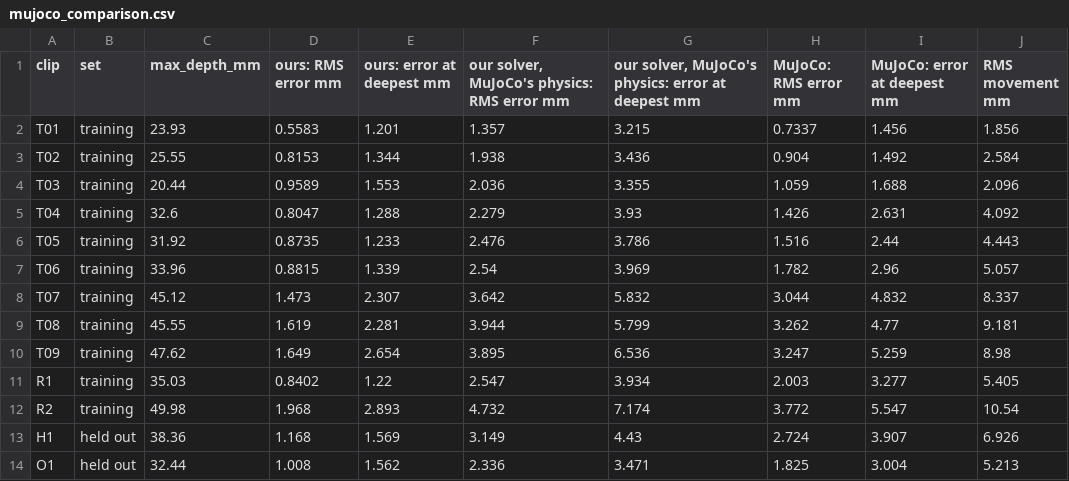
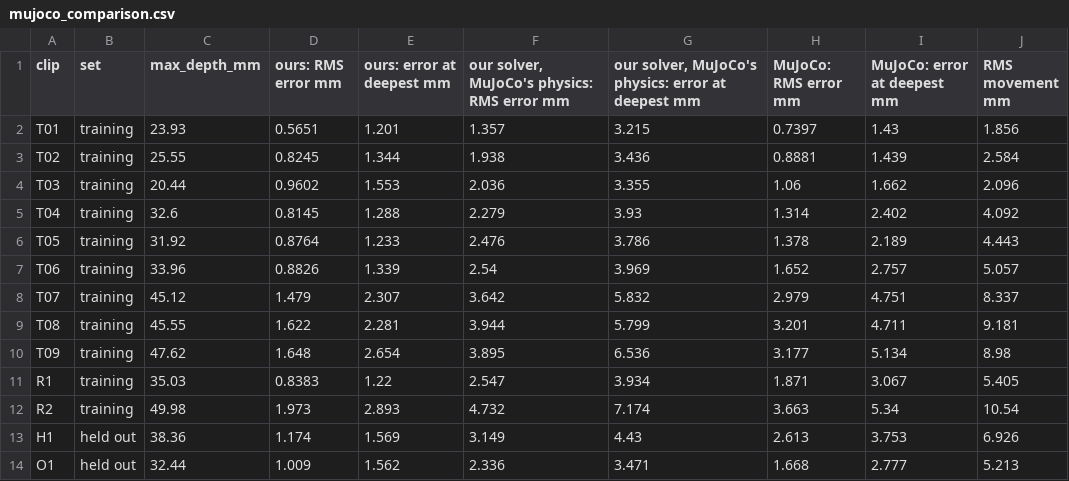
Before and after one commit to Abeey04/press2sim, a CSV file: results/model/mujoco_comparison.csv, drawn as a sheet.

```diff
--- a/results/model/mujoco_comparison.csv
+++ b/results/model/mujoco_comparison.csv
@@ -1,14 +1,14 @@
 clip,set,max_depth_mm,ours: RMS error mm,ours: error at deepest mm,"our solver, MuJoCo's physics: RMS error mm","our solver, MuJoCo's physics: error at deepest mm",MuJoCo: RMS error mm,MuJoCo: error at deepest mm,RMS movement mm
-T01,training,23.93,0.5583,1.201,1.357,3.215,0.7337,1.456,1.856
-T02,training,25.55,0.8153,1.344,1.938,3.436,0.904,1.492,2.584
-T03,training,20.44,0.9589,1.553,2.036,3.355,1.059,1.688,2.096
-T04,training,32.6,0.8047,1.288,2.279,3.93,1.426,2.631,4.092
-T05,training,31.92,0.8735,1.233,2.476,3.786,1.516,2.44,4.443
-T06,training,33.96,0.8815,1.339,2.54,3.969,1.782,2.96,5.057
-T07,training,45.12,1.473,2.307,3.642,5.832,3.044,4.832,8.337
-T08,training,45.55,1.619,2.281,3.944,5.799,3.262,4.77,9.181
-T09,training,47.62,1.649,2.654,3.895,6.536,3.247,5.259,8.98
-R1,training,35.03,0.8402,1.22,2.547,3.934,2.003,3.277,5.405
-R2,training,49.98,1.968,2.893,4.732,7.174,3.772,5.547,10.54
-H1,held out,38.36,1.168,1.569,3.149,4.43,2.724,3.907,6.926
-O1,held out,32.44,1.008,1.562,2.336,3.471,1.825,3.004,5.213
+T01,training,23.93,0.5651,1.201,1.357,3.215,0.7397,1.43,1.856
+T02,training,25.55,0.8245,1.344,1.938,3.436,0.8881,1.439,2.584
+T03,training,20.44,0.9602,1.553,2.036,3.355,1.06,1.662,2.096
+T04,training,32.6,0.8145,1.288,2.279,3.93,1.314,2.402,4.092
+T05,training,31.92,0.8764,1.233,2.476,3.786,1.378,2.189,4.443
+T06,training,33.96,0.8826,1.339,2.54,3.969,1.652,2.757,5.057
+T07,training,45.12,1.479,2.307,3.642,5.832,2.979,4.751,8.337
+T08,training,45.55,1.622,2.281,3.944,5.799,3.201,4.711,9.181
+T09,training,47.62,1.648,2.654,3.895,6.536,3.177,5.134,8.98
+R1,training,35.03,0.8383,1.22,2.547,3.934,1.871,3.067,5.405
+R2,training,49.98,1.973,2.893,4.732,7.174,3.663,5.34,10.54
+H1,held out,38.36,1.174,1.569,3.149,4.43,2.613,3.753,6.926
+O1,held out,32.44,1.009,1.562,2.336,3.471,1.668,2.777,5.213
```
Also changed, not shown: results/model/predictions.csv, 46 other files.
